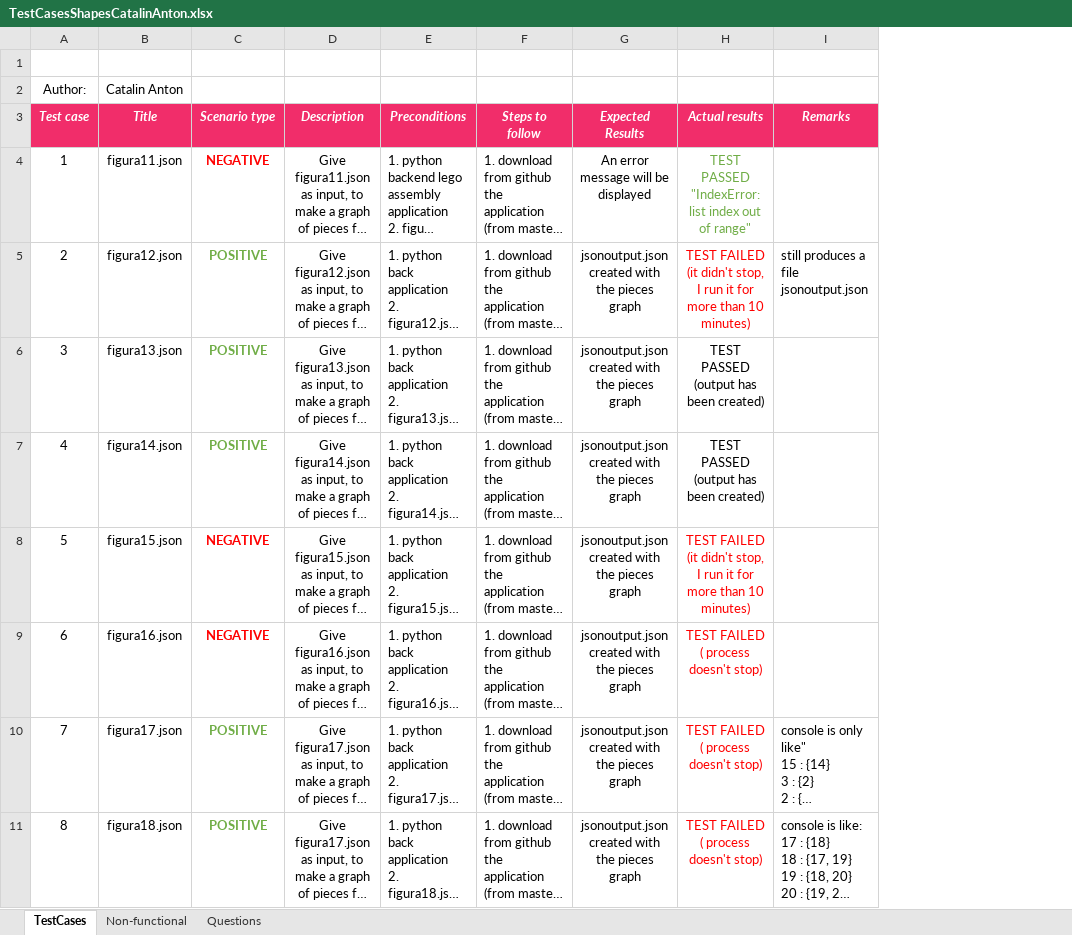
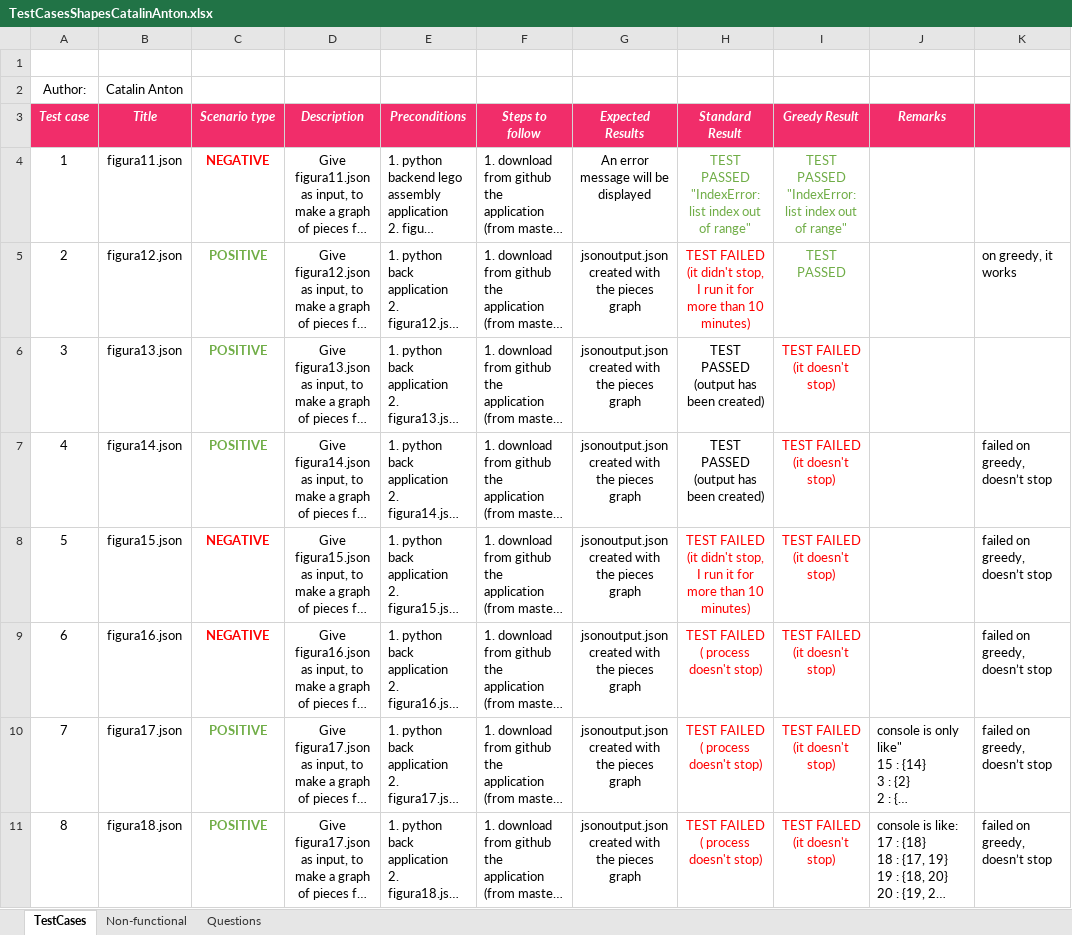
Before and after one commit to Lucian-Bosinceanu/lego-assembly-back, an Excel workbook: test_back/IntegrationTestsBackend/TestCasesShapesCatalinAnton.xlsx, sheet TestCases, drawn as a sheet; only a part is shown; long unchanged cells end in …; values as stored, in another font and other column widths than the file's, no borders; addresses are those after the commit; the diff names each change by its address in the sheet, - before the commit and + after, or states it on an @@ line.

Commit message:
added tests for greedy algorithm

```diff
--- a/test_back/IntegrationTestsBackend/TestCasesShapesCatalinAnton.xlsx (sheet TestCases)
+++ b/test_back/IntegrationTestsBackend/TestCasesShapesCatalinAnton.xlsx (sheet TestCases)
+column I (Greedy Result), rows 4-11: TEST PASSED "IndexError: list index out of range" | TEST PASSED | TEST FAILED (it doesn't stop) | TEST FAILED (it doesn't stop) | TEST FAILED (it doesn't stop) | TEST FAILED (it doesn't stop) | TEST FAILED (it doesn't stop) | TEST FAILED (it doesn't stop)
+column K, rows 5-11: on greedy, it works |  | failed on greedy, doesn’t stop | failed on greedy, doesn’t stop | failed on greedy, doesn’t stop | failed on greedy, doesn’t stop | failed on greedy, doesn’t stop
-H3: Actual results
+H3: Standard Result
-J5 (Remarks): still produces a file jsonoutput.json
+J5 (Remarks): (empty)
```
